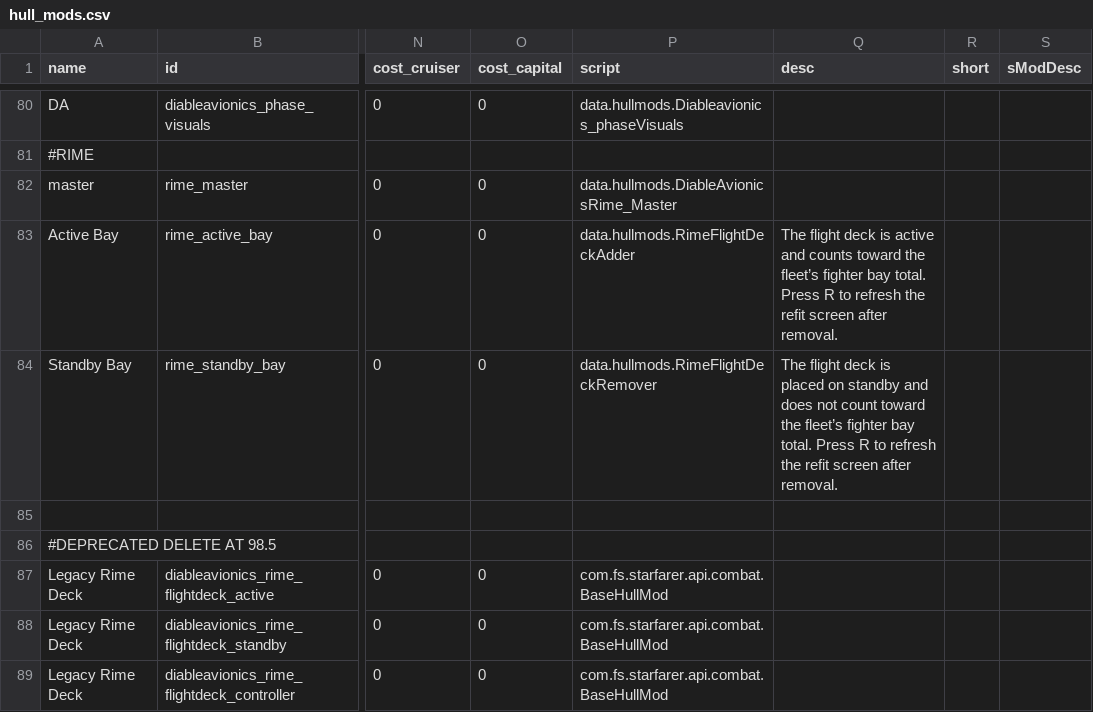
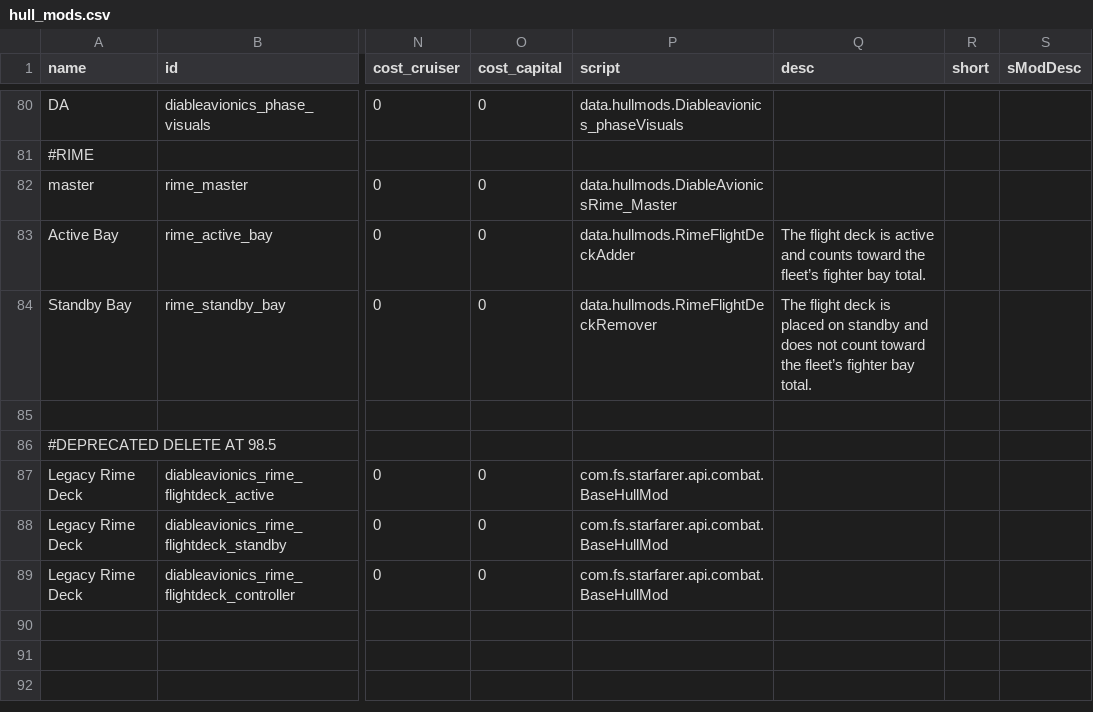
Before and after one commit to TIDAL88/diable_avionics_original_flavor, a CSV file: data/hullmods/hull_mods.csv, drawn as a sheet; only a part is shown, gaps mark what is left out; the diff names each change by its address in the sheet, - before the commit and + after, or states it on an @@ line.

Commit message:
Fix Rime flight deck selector and add LunaLib branding
- use the live refit variant so bay modes switch without reloading
- prevent standby Rimes from subtracting extra fighter bays
- remove obsolete refit refresh instructions
- add and configure the LunaLib mod icon
- rebuild the mod JAR

```diff
--- a/data/hullmods/hull_mods.csv
+++ b/data/hullmods/hull_mods.csv
-Q83 (desc): …bay total. Press R to refresh the refit screen after removal.
+Q83 (desc): …bay total.
-Q84 (desc): …bay total. Press R to refresh the refit screen after removal.
+Q84 (desc): …bay total.
```
Also changed, not shown: 5 other files.
